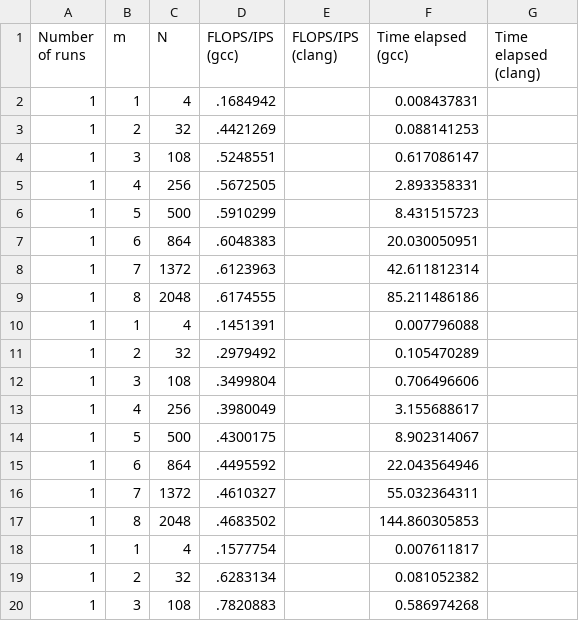
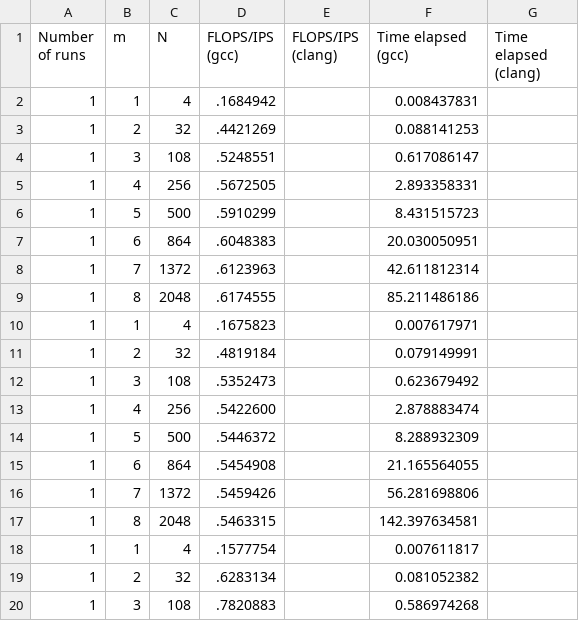
Before and after one commit to tmarmay/computacion-paralela, a CSV file: Data_plots_FLOPS-IPS_vs_N.csv, drawn as a sheet; only a part is shown.

```diff
--- a/Data_plots_FLOPS-IPS_vs_N.csv
+++ b/Data_plots_FLOPS-IPS_vs_N.csv
@@ -9,10 +9,10 @@
 1,8,2048,.6174555,,85.211486186,
-1,1,4,.1451391,,0.007796088,
-1,2,32,.2979492,,0.105470289,
-1,3,108,.3499804,,0.706496606,
-1,4,256,.3980049,,3.155688617,
-1,5,500,.4300175,,8.902314067,
-1,6,864,.4495592,,22.043564946,
-1,7,1372,.4610327,,55.032364311,
-1,8,2048,.4683502,,144.860305853,
+1,1,4,.1675823,,0.007617971,
+1,2,32,.4819184,,0.079149991,
+1,3,108,.5352473,,0.623679492,
+1,4,256,.5422600,,2.878883474,
+1,5,500,.5446372,,8.288932309,
+1,6,864,.5454908,,21.165564055,
+1,7,1372,.5459426,,56.281698806,
+1,8,2048,.5463315,,142.397634581,
 1,1,4,.1577754,,0.007611817,
```
Also changed, not shown: 3 other files.
